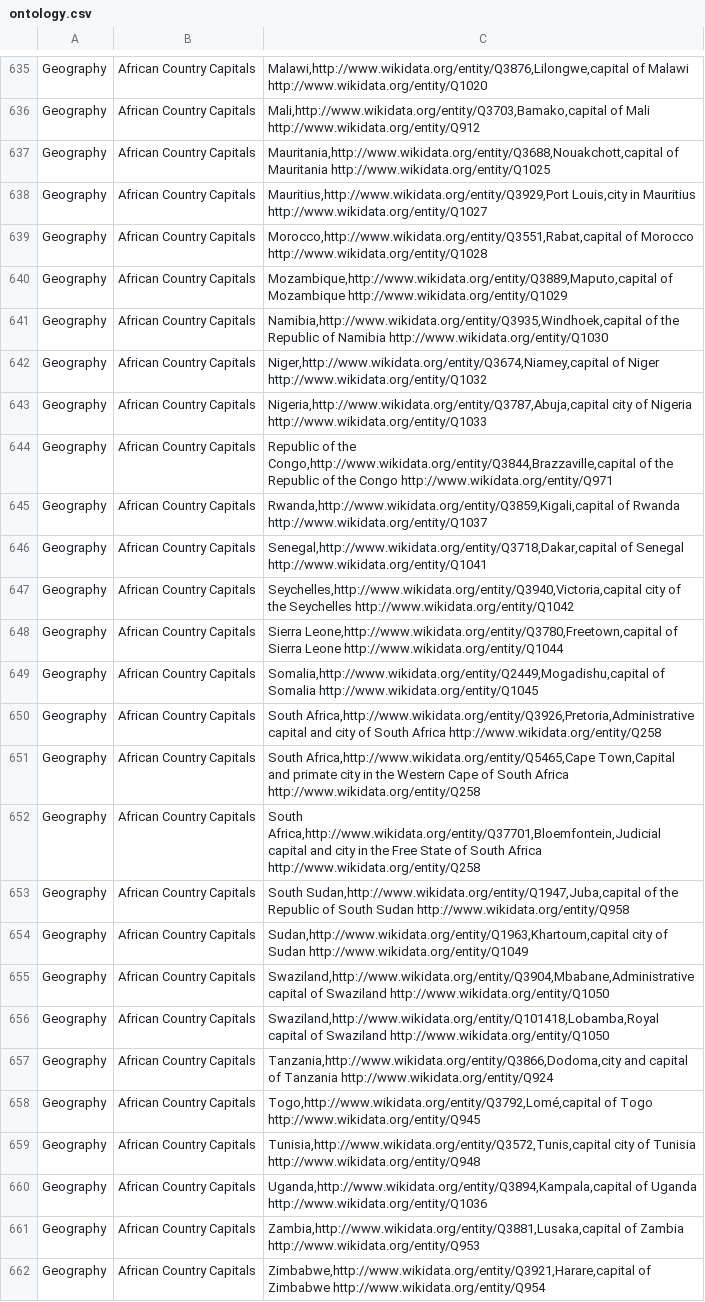
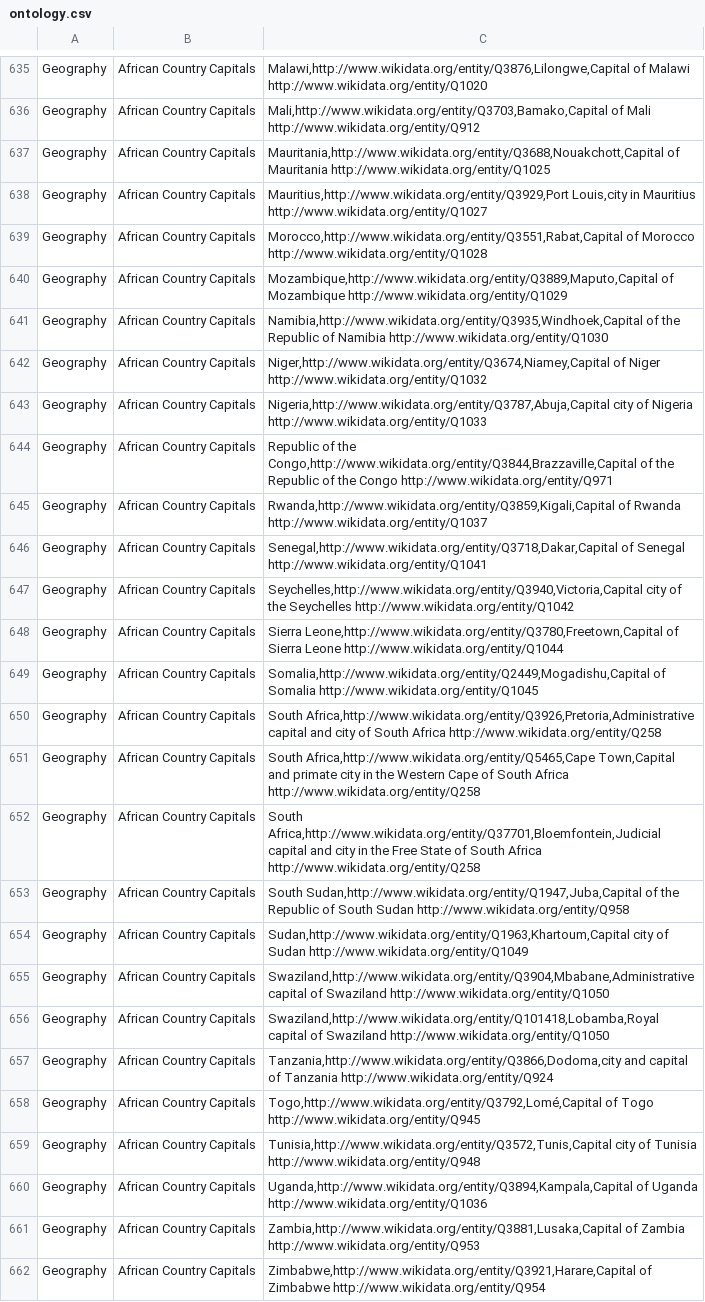
Before and after one commit to DavidStCox/nlp-vle, a CSV file: corpora/ontology.csv, drawn as a sheet; only a part is shown, gaps mark what is left out; the diff covers the shown part only; the diff names each change by its address in the sheet, - before the commit and + after, or states it on an @@ line.

```diff
--- a/corpora/ontology.csv
+++ b/corpora/ontology.csv
-C635: Malawi,http://www.wikidata.org/entity/Q3876,Lilongwe,capital of Malawi…
+C635: Malawi,http://www.wikidata.org/entity/Q3876,Lilongwe,Capital of Malawi…
-C636: Mali,http://www.wikidata.org/entity/Q3703,Bamako,capital of Mali…
+C636: Mali,http://www.wikidata.org/entity/Q3703,Bamako,Capital of Mali…
-C637: Mauritania,http://www.wikidata.org/entity/Q3688,Nouakchott,capital of Mauritania…
+C637: Mauritania,http://www.wikidata.org/entity/Q3688,Nouakchott,Capital of Mauritania…
-C639: Morocco,http://www.wikidata.org/entity/Q3551,Rabat,capital of Morocco…
+C639: Morocco,http://www.wikidata.org/entity/Q3551,Rabat,Capital of Morocco…
-C640: Mozambique,http://www.wikidata.org/entity/Q3889,Maputo,capital of Mozambique…
+C640: Mozambique,http://www.wikidata.org/entity/Q3889,Maputo,Capital of Mozambique…
-C641: Namibia,http://www.wikidata.org/entity/Q3935,Windhoek,capital of the…
+C641: Namibia,http://www.wikidata.org/entity/Q3935,Windhoek,Capital of the…
-C642: Niger,http://www.wikidata.org/entity/Q3674,Niamey,capital of Niger…
+C642: Niger,http://www.wikidata.org/entity/Q3674,Niamey,Capital of Niger…
-C643: Nigeria,http://www.wikidata.org/entity/Q3787,Abuja,capital city of…
+C643: Nigeria,http://www.wikidata.org/entity/Q3787,Abuja,Capital city of…
-C644: …of the Congo,http://www.wikidata.org/entity/Q3844,Brazzaville,capital of the…
+C644: …of the Congo,http://www.wikidata.org/entity/Q3844,Brazzaville,Capital of the…
-C645: Rwanda,http://www.wikidata.org/entity/Q3859,Kigali,capital of Rwanda…
+C645: Rwanda,http://www.wikidata.org/entity/Q3859,Kigali,Capital of Rwanda…
-C646: Senegal,http://www.wikidata.org/entity/Q3718,Dakar,capital of Senegal…
+C646: Senegal,http://www.wikidata.org/entity/Q3718,Dakar,Capital of Senegal…
-C647: Seychelles,http://www.wikidata.org/entity/Q3940,Victoria,capital city of…
+C647: Seychelles,http://www.wikidata.org/entity/Q3940,Victoria,Capital city of…
-C648: Sierra Leone,http://www.wikidata.org/entity/Q3780,Freetown,capital of Sierra…
+C648: Sierra Leone,http://www.wikidata.org/entity/Q3780,Freetown,Capital of Sierra…
-C649: Somalia,http://www.wikidata.org/entity/Q2449,Mogadishu,capital of Somalia…
+C649: Somalia,http://www.wikidata.org/entity/Q2449,Mogadishu,Capital of Somalia…
-C653: South Sudan,http://www.wikidata.org/entity/Q1947,Juba,capital of the…
+C653: South Sudan,http://www.wikidata.org/entity/Q1947,Juba,Capital of the…
-C654: Sudan,http://www.wikidata.org/entity/Q1963,Khartoum,capital city of…
+C654: Sudan,http://www.wikidata.org/entity/Q1963,Khartoum,Capital city of…
-C658: Togo,http://www.wikidata.org/entity/Q3792,Lomé,capital of Togo…
+C658: Togo,http://www.wikidata.org/entity/Q3792,Lomé,Capital of Togo…
-C659: Tunisia,http://www.wikidata.org/entity/Q3572,Tunis,capital city of…
+C659: Tunisia,http://www.wikidata.org/entity/Q3572,Tunis,Capital city of…
-C660: Uganda,http://www.wikidata.org/entity/Q3894,Kampala,capital of Uganda…
+C660: Uganda,http://www.wikidata.org/entity/Q3894,Kampala,Capital of Uganda…
-C661: Zambia,http://www.wikidata.org/entity/Q3881,Lusaka,capital of Zambia…
+C661: Zambia,http://www.wikidata.org/entity/Q3881,Lusaka,Capital of Zambia…
-C662: Zimbabwe,http://www.wikidata.org/entity/Q3921,Harare,capital of Zimbabwe…
+C662: Zimbabwe,http://www.wikidata.org/entity/Q3921,Harare,Capital of Zimbabwe…
```
Also changed, not shown: 160 edited cells elsewhere in this file.
